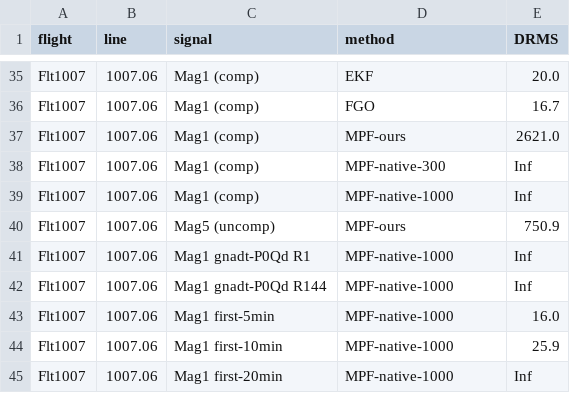
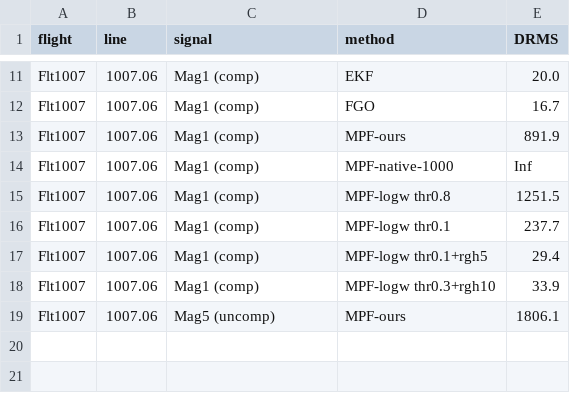
Before and after one commit to cinco125-source/MagNav, a CSV file: research/mpf_clean_results.csv, drawn as a sheet; only a part is shown, gaps mark what is left out; the diff covers the shown part only.

```diff
--- a/research/mpf_clean_results.csv
+++ b/research/mpf_clean_results.csv
@@ -36,10 +12,8 @@ Flt1007,1007.06,Mag1 (comp),EKF,20.0
 Flt1007,1007.06,Mag1 (comp),FGO,16.7
-Flt1007,1007.06,Mag1 (comp),MPF-ours,2621.0
-Flt1007,1007.06,Mag1 (comp),MPF-native-300,Inf
+Flt1007,1007.06,Mag1 (comp),MPF-ours,891.9
 Flt1007,1007.06,Mag1 (comp),MPF-native-1000,Inf
-Flt1007,1007.06,Mag5 (uncomp),MPF-ours,750.9
-Flt1007,1007.06,Mag1 gnadt-P0Qd R1,MPF-native-1000,Inf
-Flt1007,1007.06,Mag1 gnadt-P0Qd R144,MPF-native-1000,Inf
-Flt1007,1007.06,Mag1 first-5min,MPF-native-1000,16.0
-Flt1007,1007.06,Mag1 first-10min,MPF-native-1000,25.9
-Flt1007,1007.06,Mag1 first-20min,MPF-native-1000,Inf
+Flt1007,1007.06,Mag1 (comp),MPF-logw thr0.8,1251.5
+Flt1007,1007.06,Mag1 (comp),MPF-logw thr0.1,237.7
+Flt1007,1007.06,Mag1 (comp),MPF-logw thr0.1+rgh5,29.4
+Flt1007,1007.06,Mag1 (comp),MPF-logw thr0.3+rgh10,33.9
+Flt1007,1007.06,Mag5 (uncomp),MPF-ours,1806.1
```
Also changed, not shown: 24 removed rows and 16 edited cells elsewhere in this file.
